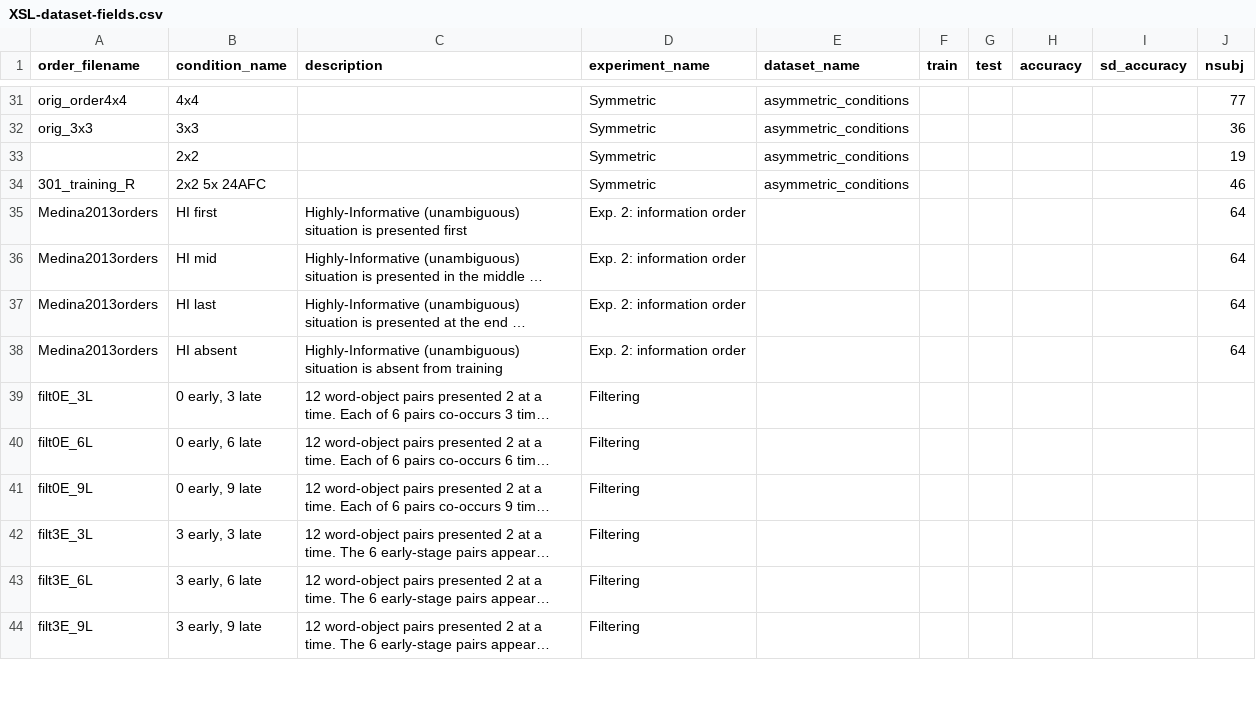
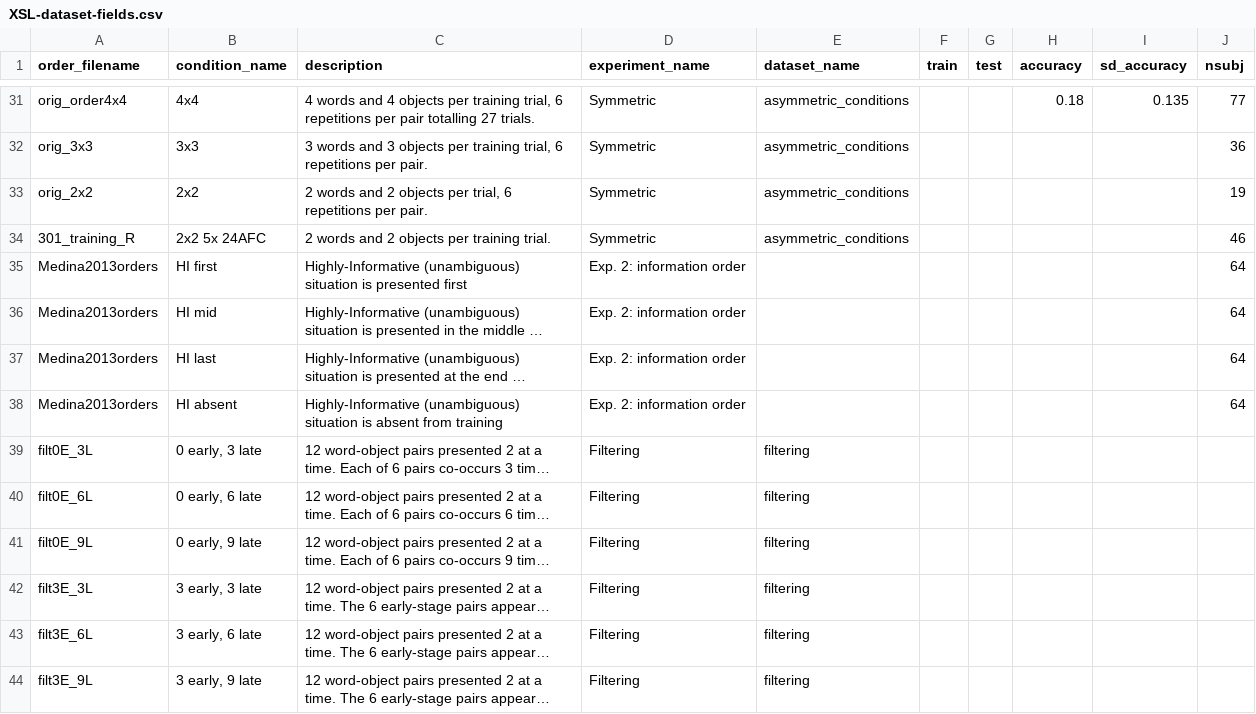
Before and after one commit to kachergis/XSLmodels, a CSV file: data-raw/XSL-dataset-fields.csv, drawn as a sheet; only a part is shown, gaps mark what is left out; long unchanged cells end in …; the diff covers the shown part only; the diff names each change by its address in the sheet, - before the commit and + after, or states it on an @@ line.

```diff
--- a/data-raw/XSL-dataset-fields.csv
+++ b/data-raw/XSL-dataset-fields.csv
-C31 (description): (empty)
+C31 (description): 4 words and 4 objects per training trial, 6 repetitions per pair totalling 27 trials.
-H31 (accuracy): (empty)
+H31 (accuracy): 0.18
-I31 (sd_accuracy): (empty)
+I31 (sd_accuracy): 0.135
-C32 (description): (empty)
+C32 (description): 3 words and 3 objects per training trial, 6 repetitions per pair.
-A33 (order_filename): (empty)
+A33 (order_filename): orig_2x2
-C33 (description): (empty)
+C33 (description): 2 words and 2 objects per trial, 6 repetitions per pair.
-C34 (description): (empty)
+C34 (description): 2 words and 2 objects per training trial.
-E39:E44 (dataset_name): (empty)
+E39:E44 (dataset_name): filtering
```
Also changed, not shown: 60 edited cells elsewhere in this file, 1 other file.
